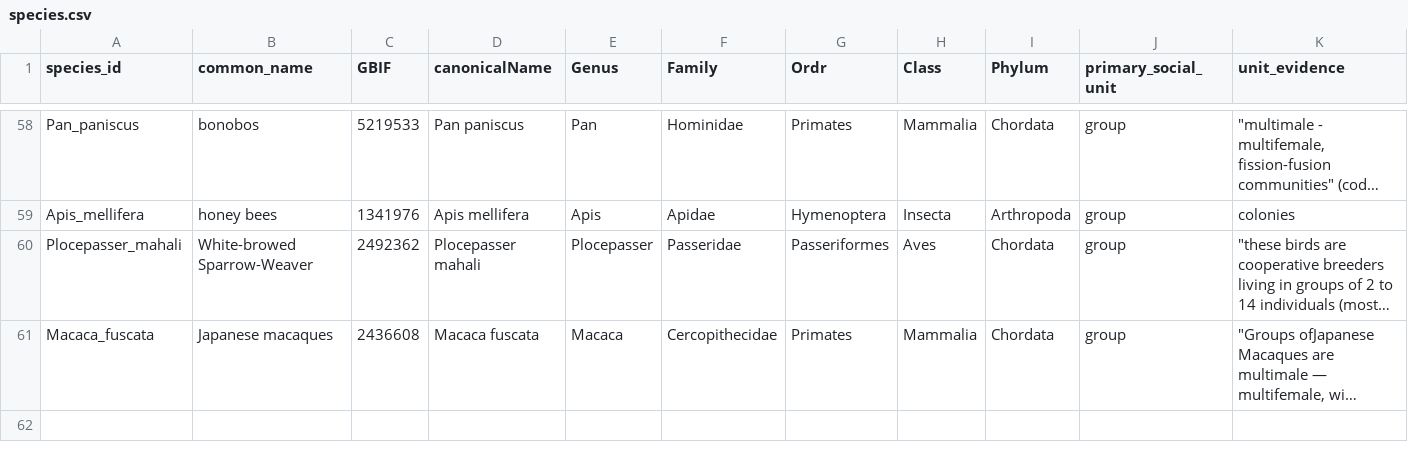
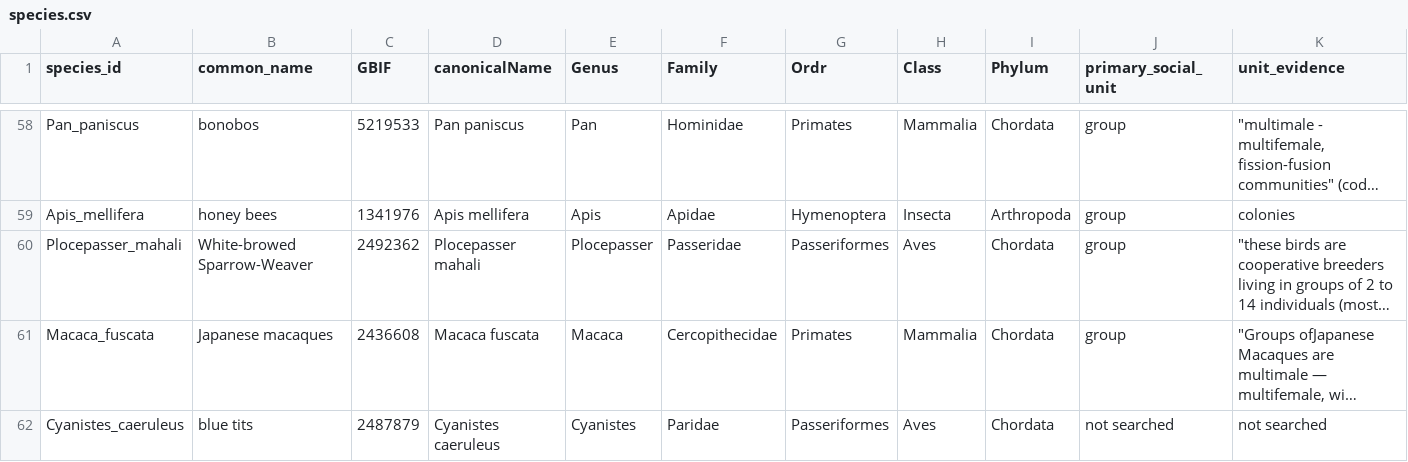
Before and after one commit to datadiversitylab/generic_shiny_data, a CSV file: db/table_csvs/species.csv, drawn as a sheet; only a part is shown, gaps mark what is left out; long unchanged cells end in …; rows hold the shown columns only; the diff names each change by its address in the sheet, - before the commit and + after, or states it on an @@ line.

Commit message:
added Cyanistes caeruleus

```diff
--- a/db/table_csvs/species.csv
+++ b/db/table_csvs/species.csv
+row 62: Cyanistes_caeruleus | blue tits | 2487879 | Cyanistes caeruleus | Cyanistes | Paridae | Passeriformes | Aves | Chordata | not searched | not searched
```
Also changed, not shown: 1 other file.
